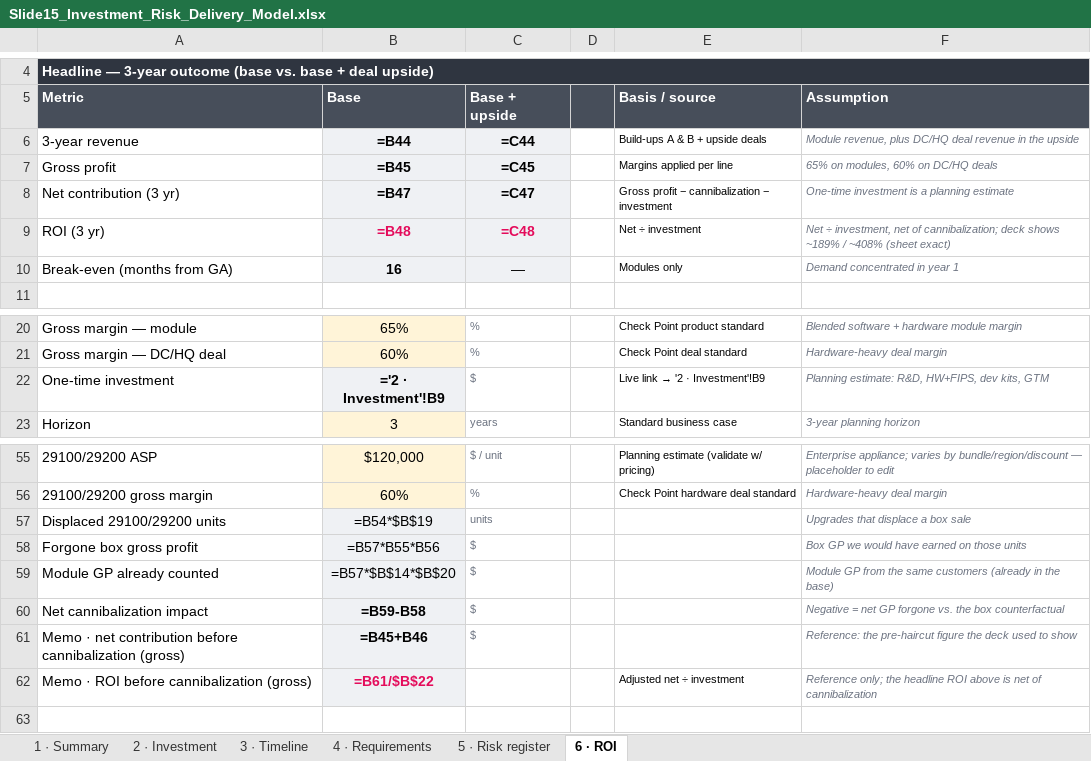
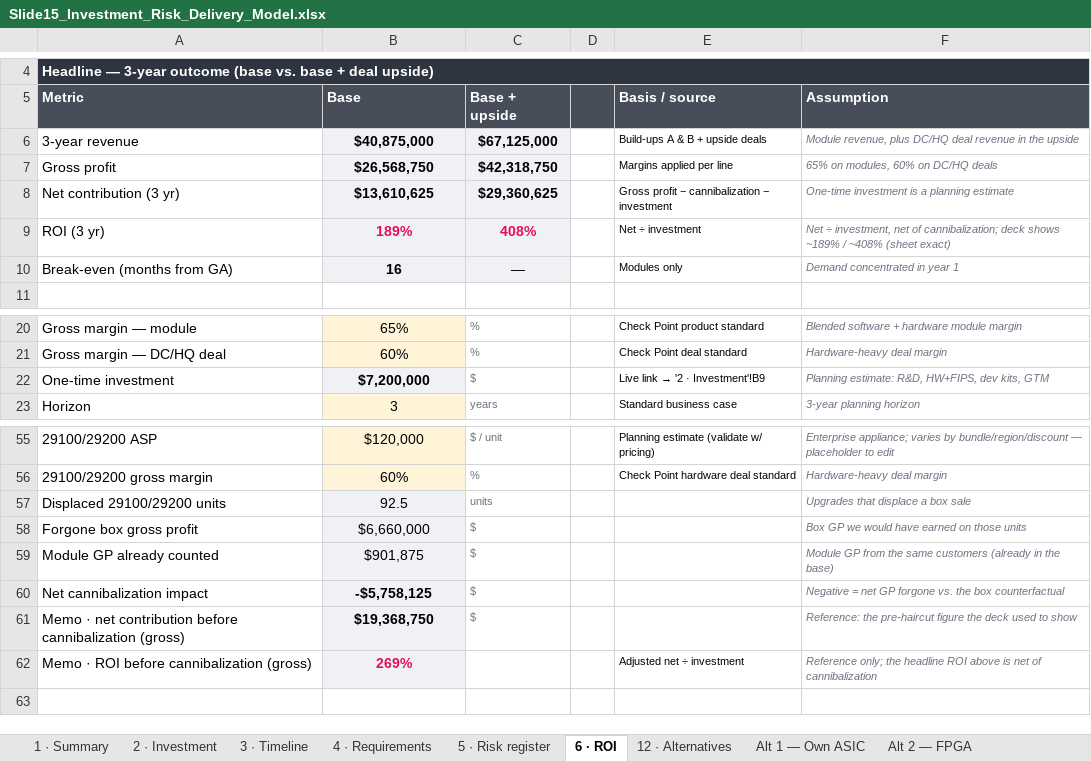
Before and after one commit to barak2rozenfeld/CheckpointSession1, an Excel workbook: Slide15_Investment_Risk_Delivery_Model.xlsx, sheet 6 · ROI, drawn as a sheet; only a part is shown, gaps mark what is left out; values as stored, in another font and other column widths than the file's, no borders; formulas without a stored value are shown as written; the diff covers the shown part only; the diff names each change by its address in the sheet, - before the commit and + after, or states it on an @@ line.

```diff
--- a/Slide15_Investment_Risk_Delivery_Model.xlsx (sheet 6 · ROI)
+++ b/Slide15_Investment_Risk_Delivery_Model.xlsx (sheet 6 · ROI)
+sheet tab: 12 · Alternatives
+sheet tab: Alt 1 — Own ASIC
+sheet tab: Alt 2 — FPGA
-B6: =B44
+B6: $40,875,000
-C6: =C44
+C6: $67,125,000
-B7: =B45
+B7: $26,568,750
-C7: =C45
+C7: $42,318,750
-B8: =B47
+B8: $13,610,625
-C8: =C47
+C8: $29,360,625
-B9: =B48
+B9: 189%
-C9: =C48
+C9: 408%
-B22: ='2 · Investment'!B9
+B22: $7,200,000
-B57: =B54*$B$19
+B57: 92.5
-B58: =B57*B55*B56
+B58: $6,660,000
-B59: =B57*$B$14*$B$20
+B59: $901,875
-B60: =B59-B58
+B60: -$5,758,125
-B61: =B45+B46
+B61: $19,368,750
-B62: =B61/$B$22
+B62: 269%
```
Also changed, not shown: 33 edited cells elsewhere in this sheet, sheet 2 · Investment, sheet 1 · Summary, sheet 3 · Timeline, other sheet tabs.
